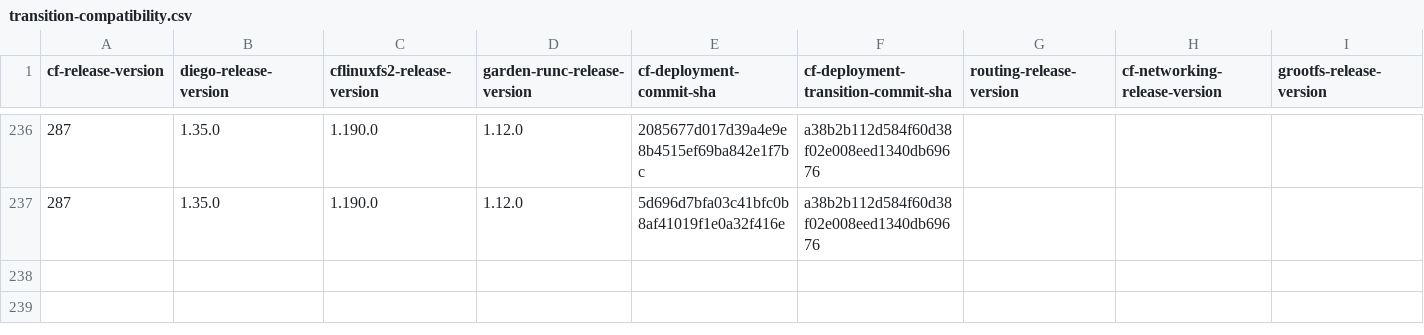
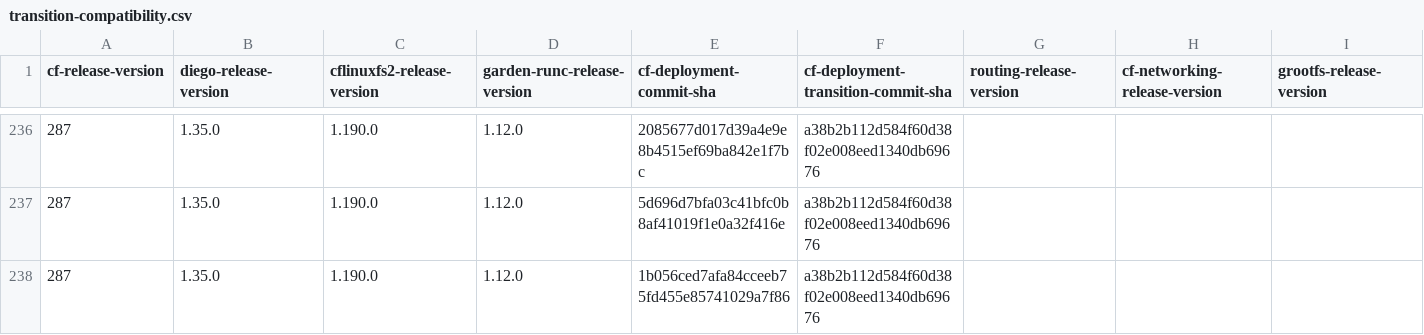
Before and after one commit to cloudfoundry-attic/cf-deployment-transition-compatibility, a CSV file: transition-compatibility.csv, drawn as a sheet; only a part is shown, gaps mark what is left out; rows hold the shown columns only; the diff names each change by its address in the sheet, - before the commit and + after, or states it on an @@ line.

Commit message:
Update transition-compatibility.csv

```diff
--- a/transition-compatibility.csv
+++ b/transition-compatibility.csv
+row 238: 287 | 1.35.0 | 1.190.0 | 1.12.0 | 1b056ced7afa84cceeb75fd455e85741029a7f86 | a38b2b112d584f60d38f02e008eed1340db69676
```
